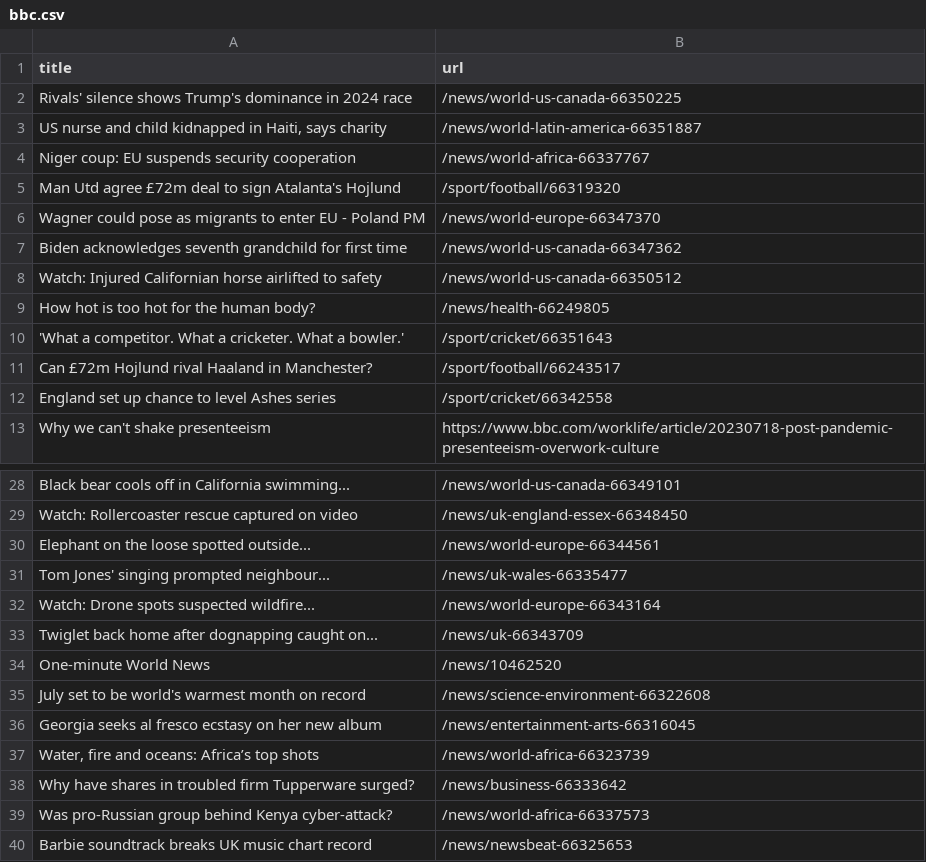
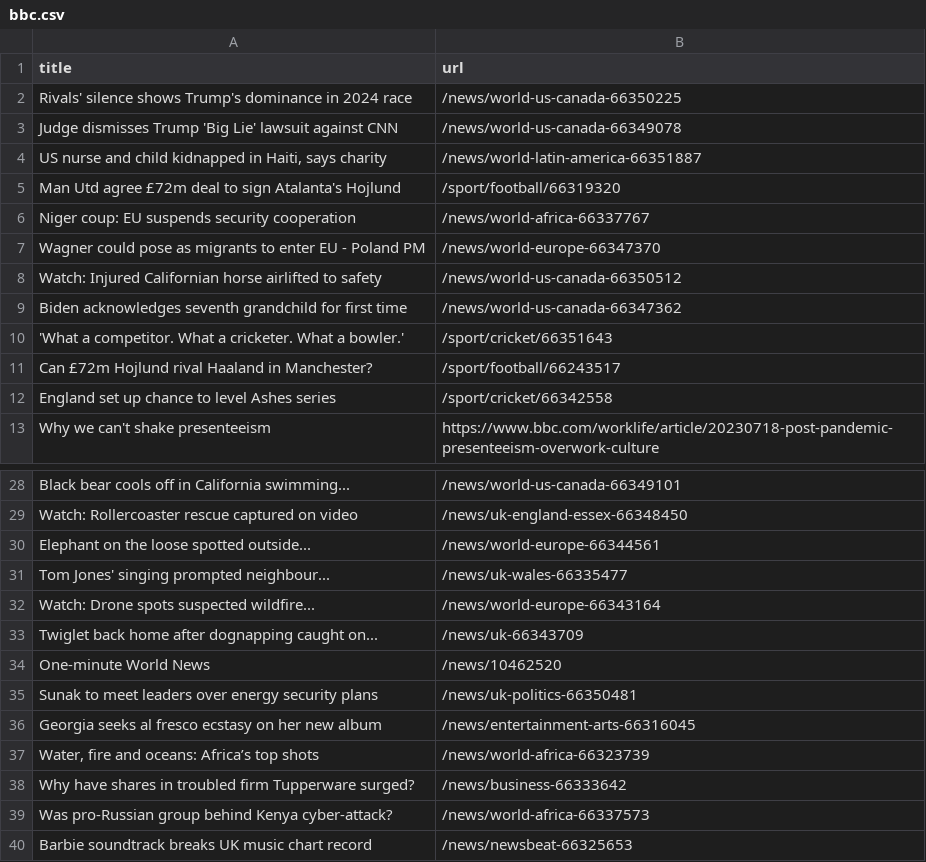
Before and after one commit to ramanshreya/automatic-scraper, a CSV file: bbc.csv, drawn as a sheet; only a part is shown, gaps mark what is left out.

```diff
--- a/bbc.csv
+++ b/bbc.csv
@@ -2,9 +2,9 @@ title,url
 Rivals' silence shows Trump's dominance in 2024 race,/news/world-us-canada-66350225
+Judge dismisses Trump 'Big Lie' lawsuit against CNN,/news/world-us-canada-66349078
 "US nurse and child kidnapped in Haiti, says charity",/news/world-latin-america-66351887
+Man Utd agree £72m deal to sign Atalanta's Hojlund,/sport/football/66319320
 Niger coup: EU suspends security cooperation,/news/world-africa-66337767
-Man Utd agree £72m deal to sign Atalanta's Hojlund,/sport/football/66319320
 Wagner could pose as migrants to enter EU - Poland PM,/news/world-europe-66347370
+Watch: Injured Californian horse airlifted to safety,/news/world-us-canada-66350512
 Biden acknowledges seventh grandchild for first time,/news/world-us-canada-66347362
-Watch: Injured Californian horse airlifted to safety,/news/world-us-canada-66350512
-How hot is too hot for the human body?,/news/health-66249805
 'What a competitor. What a cricketer. What a bowler.',/sport/cricket/66351643
@@ -34,3 +34,3 @@ Twiglet back home after dognapping caught on...,/news/uk-66343709
 One-minute World News,/news/10462520
-July set to be world's warmest month on record,/news/science-environment-66322608
+Sunak to meet leaders over energy security plans,/news/uk-politics-66350481
 Georgia seeks al fresco ecstasy on her new album,/news/entertainment-arts-66316045
```
